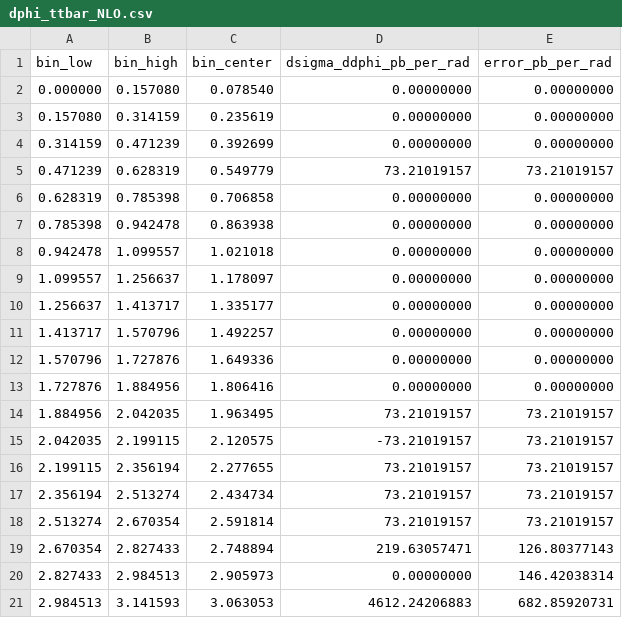
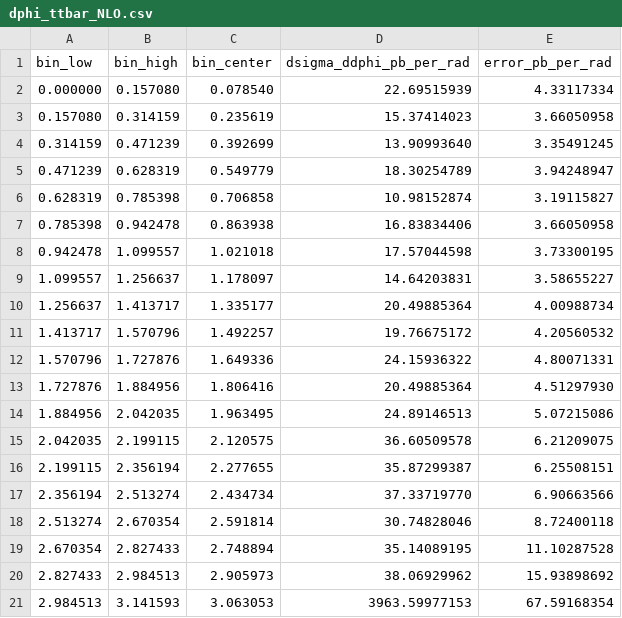
Before and after one commit to PSereewat/MyAgent, a CSV file: paper-reproduction/0000/output/data/dphi_ttbar_NLO.csv, drawn as a sheet.

```diff
--- a/paper-reproduction/0000/output/data/dphi_ttbar_NLO.csv
+++ b/paper-reproduction/0000/output/data/dphi_ttbar_NLO.csv
@@ -1,21 +1,21 @@
 bin_low,bin_high,bin_center,dsigma_ddphi_pb_per_rad,error_pb_per_rad
-0.000000,0.157080,0.078540,0.00000000,0.00000000
-0.157080,0.314159,0.235619,0.00000000,0.00000000
-0.314159,0.471239,0.392699,0.00000000,0.00000000
-0.471239,0.628319,0.549779,73.21019157,73.21019157
-0.628319,0.785398,0.706858,0.00000000,0.00000000
-0.785398,0.942478,0.863938,0.00000000,0.00000000
-0.942478,1.099557,1.021018,0.00000000,0.00000000
-1.099557,1.256637,1.178097,0.00000000,0.00000000
-1.256637,1.413717,1.335177,0.00000000,0.00000000
-1.413717,1.570796,1.492257,0.00000000,0.00000000
-1.570796,1.727876,1.649336,0.00000000,0.00000000
-1.727876,1.884956,1.806416,0.00000000,0.00000000
-1.884956,2.042035,1.963495,73.21019157,73.21019157
-2.042035,2.199115,2.120575,-73.21019157,73.21019157
-2.199115,2.356194,2.277655,73.21019157,73.21019157
-2.356194,2.513274,2.434734,73.21019157,73.21019157
-2.513274,2.670354,2.591814,73.21019157,73.21019157
-2.670354,2.827433,2.748894,219.63057471,126.80377143
-2.827433,2.984513,2.905973,0.00000000,146.42038314
-2.984513,3.141593,3.063053,4612.24206883,682.85920731
+0.000000,0.157080,0.078540,22.69515939,4.33117334
+0.157080,0.314159,0.235619,15.37414023,3.66050958
+0.314159,0.471239,0.392699,13.90993640,3.35491245
+0.471239,0.628319,0.549779,18.30254789,3.94248947
+0.628319,0.785398,0.706858,10.98152874,3.19115827
+0.785398,0.942478,0.863938,16.83834406,3.66050958
+0.942478,1.099557,1.021018,17.57044598,3.73300195
+1.099557,1.256637,1.178097,14.64203831,3.58655227
+1.256637,1.413717,1.335177,20.49885364,4.00988734
+1.413717,1.570796,1.492257,19.76675172,4.20560532
+1.570796,1.727876,1.649336,24.15936322,4.80071331
+1.727876,1.884956,1.806416,20.49885364,4.51297930
+1.884956,2.042035,1.963495,24.89146513,5.07215086
+2.042035,2.199115,2.120575,36.60509578,6.21209075
+2.199115,2.356194,2.277655,35.87299387,6.25508151
+2.356194,2.513274,2.434734,37.33719770,6.90663566
+2.513274,2.670354,2.591814,30.74828046,8.72400118
+2.670354,2.827433,2.748894,35.14089195,11.10287528
+2.827433,2.984513,2.905973,38.06929962,15.93898692
+2.984513,3.141593,3.063053,3963.59977153,67.59168354
```
Also changed, not shown: paper-reproduction/0000/output/data/dphi_ttbar_LO.csv, 8 other files.
